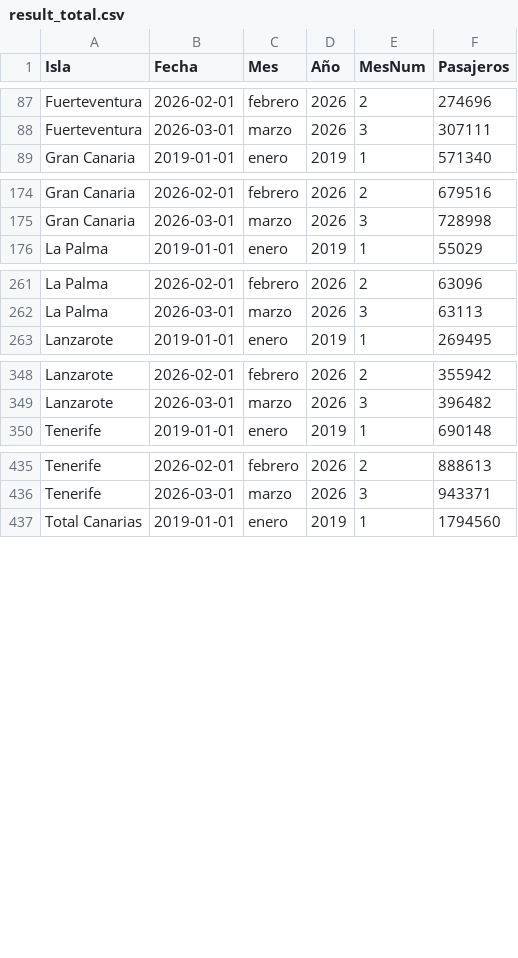
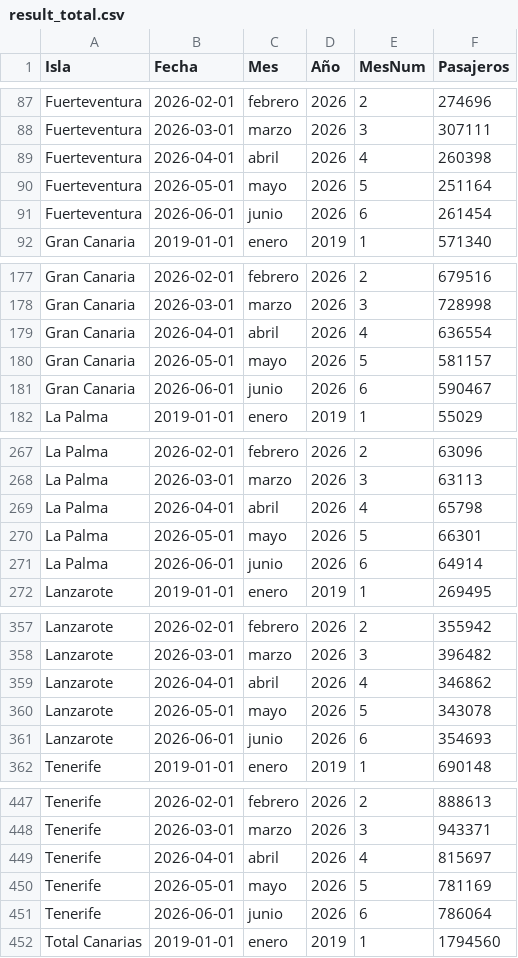
Before and after one commit to paulinap92/canary-islands-air-passenger-forecasting, a CSV file: result_total.csv, drawn as a sheet; only a part is shown, gaps mark what is left out; the diff covers the shown part only.

```diff
--- a/result_total.csv
+++ b/result_total.csv
@@ -88,2 +88,5 @@ Fuerteventura,2026-02-01,febrero,2026,2,274696
 Fuerteventura,2026-03-01,marzo,2026,3,307111
+Fuerteventura,2026-04-01,abril,2026,4,260398
+Fuerteventura,2026-05-01,mayo,2026,5,251164
+Fuerteventura,2026-06-01,junio,2026,6,261454
 Gran Canaria,2019-01-01,enero,2019,1,571340
@@ -175,2 +178,5 @@ Gran Canaria,2026-02-01,febrero,2026,2,679516
 Gran Canaria,2026-03-01,marzo,2026,3,728998
+Gran Canaria,2026-04-01,abril,2026,4,636554
+Gran Canaria,2026-05-01,mayo,2026,5,581157
+Gran Canaria,2026-06-01,junio,2026,6,590467
 La Palma,2019-01-01,enero,2019,1,55029
@@ -262,2 +268,5 @@ La Palma,2026-02-01,febrero,2026,2,63096
 La Palma,2026-03-01,marzo,2026,3,63113
+La Palma,2026-04-01,abril,2026,4,65798
+La Palma,2026-05-01,mayo,2026,5,66301
+La Palma,2026-06-01,junio,2026,6,64914
 Lanzarote,2019-01-01,enero,2019,1,269495
@@ -349,2 +358,5 @@ Lanzarote,2026-02-01,febrero,2026,2,355942
 Lanzarote,2026-03-01,marzo,2026,3,396482
+Lanzarote,2026-04-01,abril,2026,4,346862
+Lanzarote,2026-05-01,mayo,2026,5,343078
+Lanzarote,2026-06-01,junio,2026,6,354693
 Tenerife,2019-01-01,enero,2019,1,690148
@@ -436,2 +448,5 @@ Tenerife,2026-02-01,febrero,2026,2,888613
 Tenerife,2026-03-01,marzo,2026,3,943371
+Tenerife,2026-04-01,abril,2026,4,815697
+Tenerife,2026-05-01,mayo,2026,5,781169
+Tenerife,2026-06-01,junio,2026,6,786064
 Total Canarias,2019-01-01,enero,2019,1,1794560
```
Also changed, not shown: 3 added rows elsewhere in this file, 4 other files.
